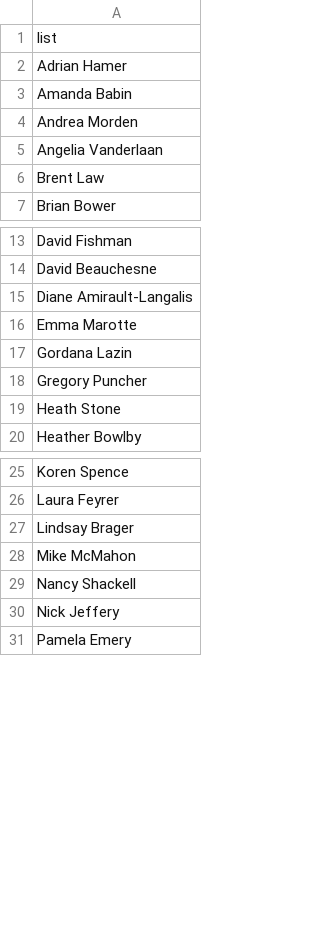
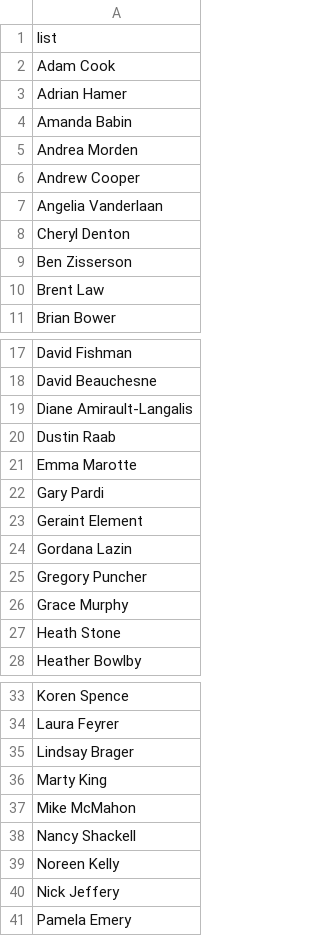
Before and after one commit to dfo-mar-odis/shinySpatialApp, a CSV file: app/data/misc/contributors.csv, drawn as a sheet; only a part is shown, gaps mark what is left out; the diff covers the shown part only; the diff names each change by its address in the sheet, - before the commit and + after, or states it on an @@ line.

Commit message:
Update contributors.csv
Updates to list of contributors based on recent engagement - electrofishing, human activities, conservation network, etc.

```diff
--- a/app/data/misc/contributors.csv
+++ b/app/data/misc/contributors.csv
+row 2: Adam Cook
+row 6: Andrew Cooper
+row 8: Cheryl Denton
+row 9: Ben Zisserson
+row 20: Dustin Raab
+row 22: Gary Pardi
+row 23: Geraint Element
+row 26: Grace Murphy
+row 36: Marty King
+row 39: Noreen Kelly
```
Also changed, not shown: 1 added row elsewhere in this file.
